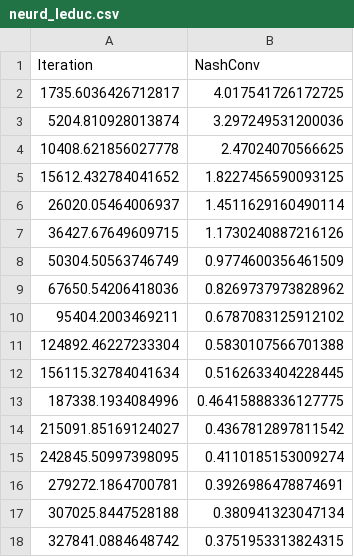
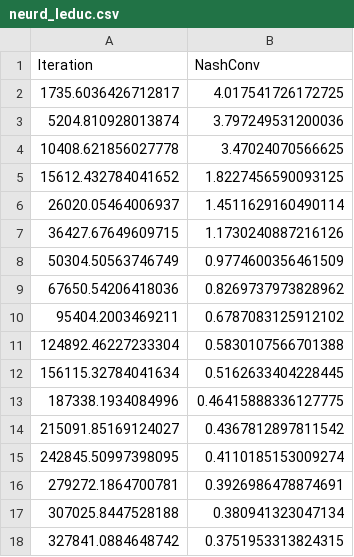
Before and after one commit to aicenter/openspiel_reproductions, a CSV file: target_results/neurd_leduc.csv, drawn as a sheet.

Commit message:
Update neurd_leduc.csv

```diff
--- a/target_results/neurd_leduc.csv
+++ b/target_results/neurd_leduc.csv
@@ -2,4 +2,4 @@ Iteration,NashConv
 1735.6036426712817, 4.017541726172725
-5204.810928013874, 3.297249531200036
-10408.621856027778, 2.47024070566625
+5204.810928013874, 3.797249531200036
+10408.621856027778, 3.47024070566625
 15612.432784041652, 1.8227456590093125
```
